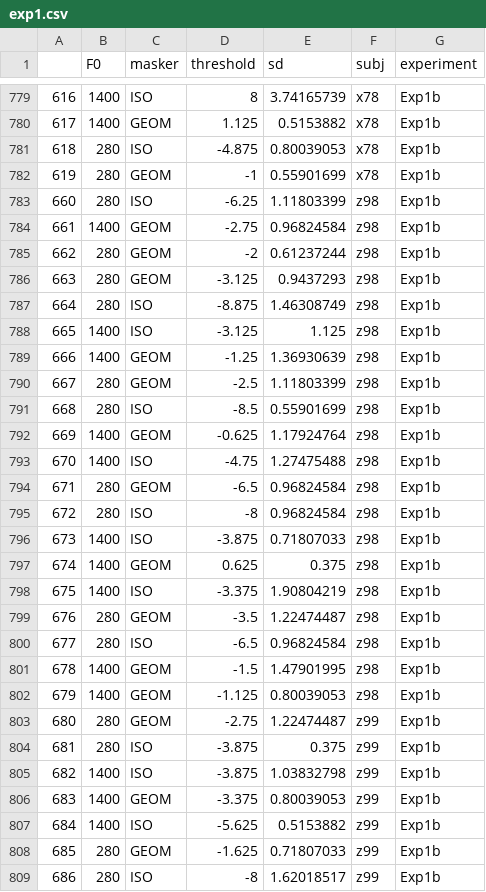
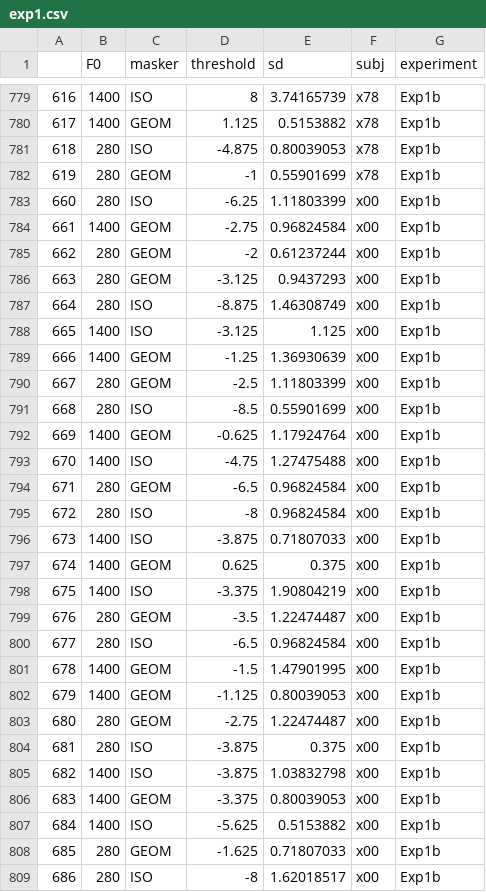
Before and after one commit to guestdaniel/GuestOxenham2022, a CSV file: data/exp1.csv, drawn as a sheet; only a part is shown, gaps mark what is left out; the diff covers the shown part only.

```diff
--- a/data/exp1.csv
+++ b/data/exp1.csv
@@ -782,28 +782,28 @@
 "619","280","GEOM",-1,0.55901699,"x78","Exp1b"
-"660","280","ISO",-6.25,1.11803399,"z98","Exp1b"
-"661","1400","GEOM",-2.75,0.96824584,"z98","Exp1b"
-"662","280","GEOM",-2,0.61237244,"z98","Exp1b"
-"663","280","GEOM",-3.125,0.9437293,"z98","Exp1b"
-"664","280","ISO",-8.875,1.46308749,"z98","Exp1b"
-"665","1400","ISO",-3.125,1.125,"z98","Exp1b"
-"666","1400","GEOM",-1.25,1.36930639,"z98","Exp1b"
-"667","280","GEOM",-2.5,1.11803399,"z98","Exp1b"
-"668","280","ISO",-8.5,0.55901699,"z98","Exp1b"
-"669","1400","GEOM",-0.625,1.17924764,"z98","Exp1b"
-"670","1400","ISO",-4.75,1.27475488,"z98","Exp1b"
-"671","280","GEOM",-6.5,0.96824584,"z98","Exp1b"
-"672","280","ISO",-8,0.96824584,"z98","Exp1b"
-"673","1400","ISO",-3.875,0.71807033,"z98","Exp1b"
-"674","1400","GEOM",0.625,0.375,"z98","Exp1b"
-"675","1400","ISO",-3.375,1.90804219,"z98","Exp1b"
-"676","280","GEOM",-3.5,1.22474487,"z98","Exp1b"
-"677","280","ISO",-6.5,0.96824584,"z98","Exp1b"
-"678","1400","GEOM",-1.5,1.47901995,"z98","Exp1b"
-"679","1400","GEOM",-1.125,0.80039053,"z98","Exp1b"
-"680","280","GEOM",-2.75,1.22474487,"z99","Exp1b"
-"681","280","ISO",-3.875,0.375,"z99","Exp1b"
-"682","1400","ISO",-3.875,1.03832798,"z99","Exp1b"
-"683","1400","GEOM",-3.375,0.80039053,"z99","Exp1b"
-"684","1400","ISO",-5.625,0.5153882,"z99","Exp1b"
-"685","280","GEOM",-1.625,0.71807033,"z99","Exp1b"
-"686","280","ISO",-8,1.62018517,"z99","Exp1b"
+"660","280","ISO",-6.25,1.11803399,"x00","Exp1b"
+"661","1400","GEOM",-2.75,0.96824584,"x00","Exp1b"
+"662","280","GEOM",-2,0.61237244,"x00","Exp1b"
+"663","280","GEOM",-3.125,0.9437293,"x00","Exp1b"
+"664","280","ISO",-8.875,1.46308749,"x00","Exp1b"
+"665","1400","ISO",-3.125,1.125,"x00","Exp1b"
+"666","1400","GEOM",-1.25,1.36930639,"x00","Exp1b"
+"667","280","GEOM",-2.5,1.11803399,"x00","Exp1b"
+"668","280","ISO",-8.5,0.55901699,"x00","Exp1b"
+"669","1400","GEOM",-0.625,1.17924764,"x00","Exp1b"
+"670","1400","ISO",-4.75,1.27475488,"x00","Exp1b"
+"671","280","GEOM",-6.5,0.96824584,"x00","Exp1b"
+"672","280","ISO",-8,0.96824584,"x00","Exp1b"
+"673","1400","ISO",-3.875,0.71807033,"x00","Exp1b"
+"674","1400","GEOM",0.625,0.375,"x00","Exp1b"
+"675","1400","ISO",-3.375,1.90804219,"x00","Exp1b"
+"676","280","GEOM",-3.5,1.22474487,"x00","Exp1b"
+"677","280","ISO",-6.5,0.96824584,"x00","Exp1b"
+"678","1400","GEOM",-1.5,1.47901995,"x00","Exp1b"
+"679","1400","GEOM",-1.125,0.80039053,"x00","Exp1b"
+"680","280","GEOM",-2.75,1.22474487,"x00","Exp1b"
+"681","280","ISO",-3.875,0.375,"x00","Exp1b"
+"682","1400","ISO",-3.875,1.03832798,"x00","Exp1b"
+"683","1400","GEOM",-3.375,0.80039053,"x00","Exp1b"
+"684","1400","ISO",-5.625,0.5153882,"x00","Exp1b"
+"685","280","GEOM",-1.625,0.71807033,"x00","Exp1b"
+"686","280","ISO",-8,1.62018517,"x00","Exp1b"
```
Also changed, not shown: 12 edited cells elsewhere in this file, data/exp2.csv, 22 other files.
